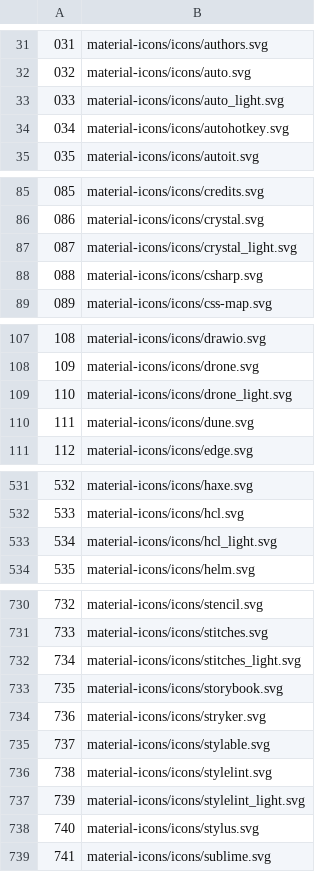
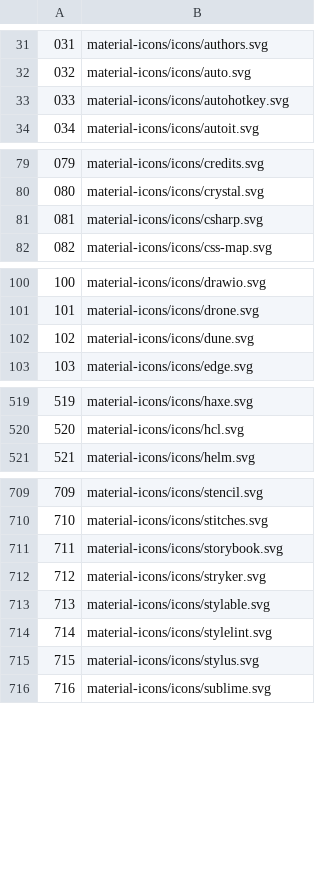
Before and after one commit to mskelton/termicons, a CSV file: icons.csv, drawn as a sheet; only a part is shown, gaps mark what is left out; removed rows and columns are numbered as before the commit, all else as after; the diff covers the shown part only; the diff names each change by its address in the sheet, - before the commit and + after, or states it on an @@ line.

Commit message:
Remove light icons

```diff
--- a/icons.csv
+++ b/icons.csv
-row 33: 033 | material-icons/icons/auto_light.svg
@@ column A renumbered from row 33 down @@
-row 87: 087 | material-icons/icons/crystal_light.svg
-row 109: 110 | material-icons/icons/drone_light.svg
-row 533: 534 | material-icons/icons/hcl_light.svg
-row 732: 734 | material-icons/icons/stitches_light.svg
-row 737: 739 | material-icons/icons/stylelint_light.svg
```
Also changed, not shown: 22 removed rows elsewhere in this file, 1 other file.
